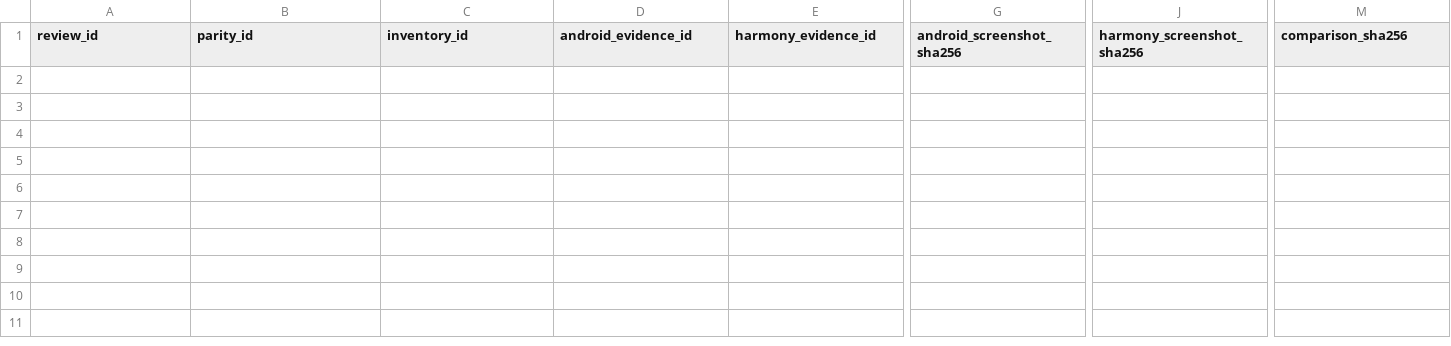
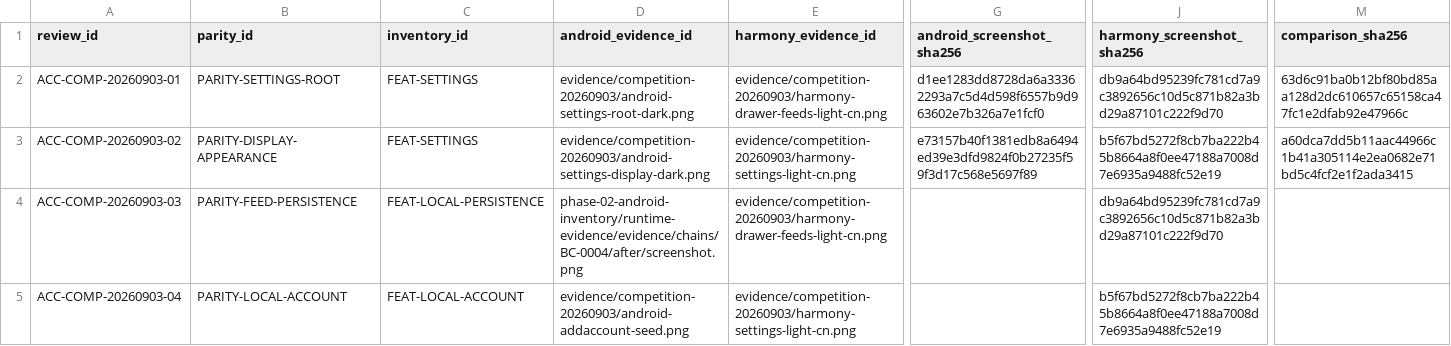
Before and after one commit to 37tina/wab, a CSV file: migration-runs/MIG-20260831T203138Z-7CC5DC/phase-04-harmony-implementation/acceptance-ledger.csv, drawn as a sheet; only a part is shown, gaps mark what is left out; rows hold the shown columns only; the diff names each change by its address in the sheet, - before the commit and + after, or states it on an @@ line.

```diff
--- a/migration-runs/MIG-20260831T203138Z-7CC5DC/phase-04-harmony-implementation/acceptance-ledger.csv
+++ b/migration-runs/MIG-20260831T203138Z-7CC5DC/phase-04-harmony-implementation/acceptance-ledger.csv
+row 2: ACC-COMP-20260903-01 | PARITY-SETTINGS-ROOT | FEAT-SETTINGS | evidence/competition-20260903/android-settings-root-dark.png | evidence/competition-20260903/harmony-drawer-feeds-light-cn.png | d1ee1283dd8728da6a33362293a7c5d4d598f6557b9d963602e7b326a7e1fcf0 | db9a64bd95239fc781cd7a9c3892656c10d5c871b82a3bd29a87101c222f9d70 | 63d6c91ba0b12bf80bd85aa128d2dc610657c65158ca47fc1e2dfab92e47966c
+row 3: ACC-COMP-20260903-02 | PARITY-DISPLAY-APPEARANCE | FEAT-SETTINGS | evidence/competition-20260903/android-settings-display-dark.png | evidence/competition-20260903/harmony-settings-light-cn.png | e73157b40f1381edb8a6494ed39e3dfd9824f0b27235f59f3d17c568e5697f89 | b5f67bd5272f8cb7ba222b45b8664a8f0ee47188a7008d7e6935a9488fc52e19 | a60dca7dd5b11aac44966c1b41a305114e2ea0682e71bd5c4fcf2e1f2ada3415
+row 4: ACC-COMP-20260903-03 | PARITY-FEED-PERSISTENCE | FEAT-LOCAL-PERSISTENCE | phase-02-android-inventory/runtime-evidence/evidence/chains/BC-0004/after/screenshot.png | evidence/competition-20260903/harmony-drawer-feeds-light-cn.png |  | db9a64bd95239fc781cd7a9c3892656c10d5c871b82a3bd29a87101c222f9d70
+row 5: ACC-COMP-20260903-04 | PARITY-LOCAL-ACCOUNT | FEAT-LOCAL-ACCOUNT | evidence/competition-20260903/android-addaccount-seed.png | evidence/competition-20260903/harmony-settings-light-cn.png |  | b5f67bd5272f8cb7ba222b45b8664a8f0ee47188a7008d7e6935a9488fc52e19
```
Also changed, not shown: migration-runs/MIG-20260831T203138Z-7CC5DC/controller/task-ledger.csv, migration-runs/MIG-20260831T203138Z-7CC5DC/phase-04-harmony-implementation/dual-diff-results.csv, 29 other files.
